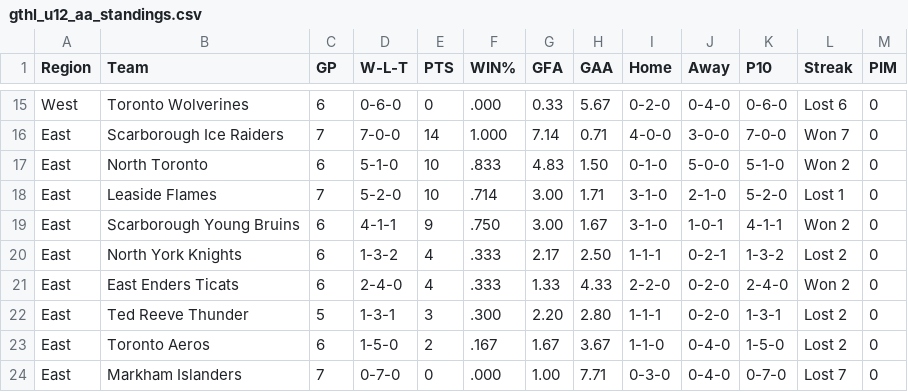
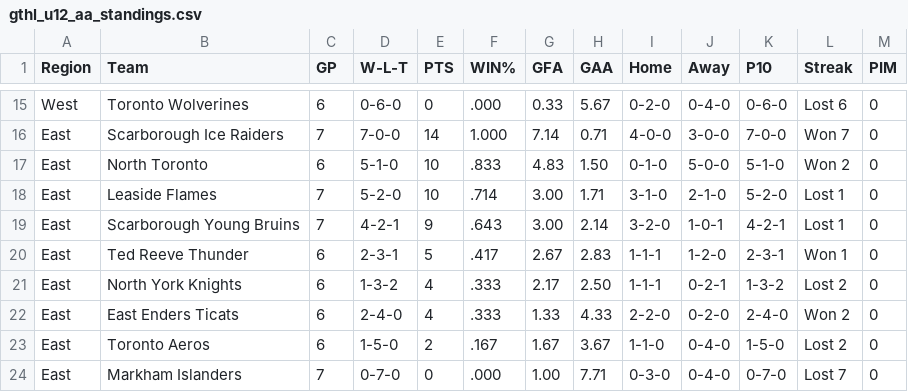
Before and after one commit to mcancilla1971/gthl-hockey-tracker, a CSV file: gthl_u12_aa_standings.csv, drawn as a sheet; only a part is shown, gaps mark what is left out.

```diff
--- a/gthl_u12_aa_standings.csv
+++ b/gthl_u12_aa_standings.csv
@@ -18,6 +18,6 @@ East,North Toronto,6,5-1-0,10,.833,4.83,1.50,0-1-0,5-0-0,5-1-0,Won 2,0
 East,Leaside Flames,7,5-2-0,10,.714,3.00,1.71,3-1-0,2-1-0,5-2-0,Lost 1,0
-East,Scarborough Young Bruins,6,4-1-1,9,.750,3.00,1.67,3-1-0,1-0-1,4-1-1,Won 2,0
+East,Scarborough Young Bruins,7,4-2-1,9,.643,3.00,2.14,3-2-0,1-0-1,4-2-1,Lost 1,0
+East,Ted Reeve Thunder,6,2-3-1,5,.417,2.67,2.83,1-1-1,1-2-0,2-3-1,Won 1,0
 East,North York Knights,6,1-3-2,4,.333,2.17,2.50,1-1-1,0-2-1,1-3-2,Lost 2,0
 East,East Enders Ticats,6,2-4-0,4,.333,1.33,4.33,2-2-0,0-2-0,2-4-0,Won 2,0
-East,Ted Reeve Thunder,5,1-3-1,3,.300,2.20,2.80,1-1-1,0-2-0,1-3-1,Lost 2,0
 East,Toronto Aeros,6,1-5-0,2,.167,1.67,3.67,1-1-0,0-4-0,1-5-0,Lost 2,0
```
